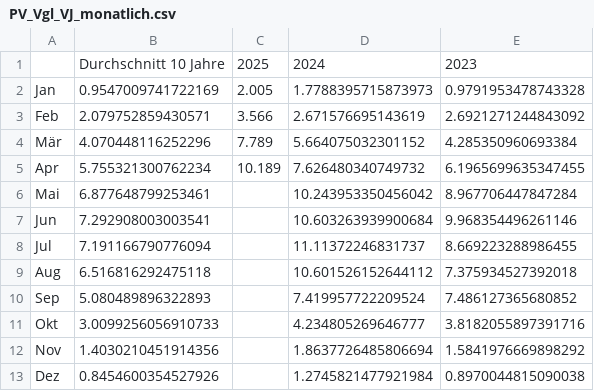
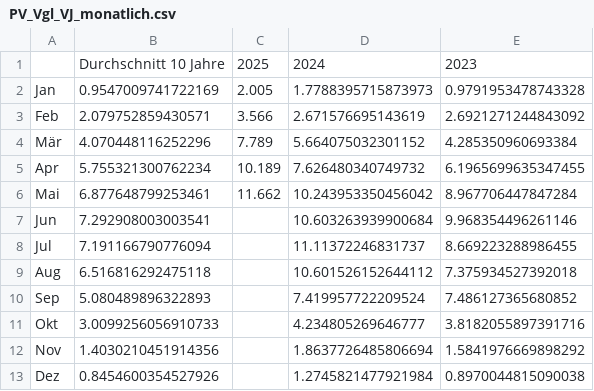
Before and after one commit to Economics-SP-V/Showroom, a CSV file: Stromerzeugung/PV_Vgl_VJ_monatlich.csv, drawn as a sheet.

```diff
--- a/Stromerzeugung/PV_Vgl_VJ_monatlich.csv
+++ b/Stromerzeugung/PV_Vgl_VJ_monatlich.csv
@@ -5,3 +5,3 @@ Mär,4.070448116252296,7.789,5.664075032301152,4.285350960693384
 Apr,5.755321300762234,10.189,7.626480340749732,6.1965699635347455
-Mai,6.877648799253461,,10.243953350456042,8.967706447847284
+Mai,6.877648799253461,11.662,10.243953350456042,8.967706447847284
 Jun,7.292908003003541,,10.603263939900684,9.968354496261146
```
Also changed, not shown: Stromerzeugung/Volllaststundenkorridor/Volllaststunden_Wind an Land.csv, 1 other file.
